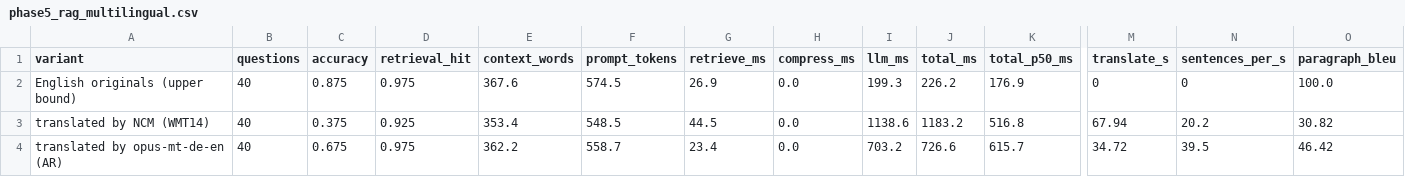
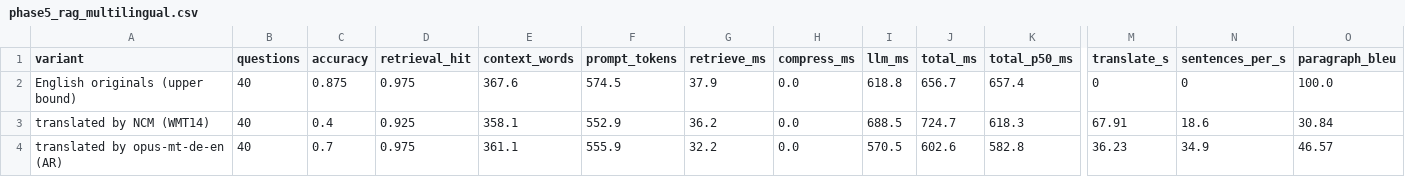
Before and after one commit to Aymenrahmanii/NCM, a CSV file: results/phase5_rag_multilingual.csv, drawn as a sheet; only a part is shown, gaps mark what is left out; the diff names each change by its address in the sheet, - before the commit and + after, or states it on an @@ line.

Commit message:
Phase 5 multilingual rerun (fixed splitter)

```diff
--- a/results/phase5_rag_multilingual.csv
+++ b/results/phase5_rag_multilingual.csv
-G2 (retrieve_ms): 26.9
+G2 (retrieve_ms): 37.9
-I2 (llm_ms): 199.3
+I2 (llm_ms): 618.8
-J2 (total_ms): 226.2
+J2 (total_ms): 656.7
-K2 (total_p50_ms): 176.9
+K2 (total_p50_ms): 657.4
-C3 (accuracy): 0.375
+C3 (accuracy): 0.4
-E3 (context_words): 353.4
+E3 (context_words): 358.1
-F3 (prompt_tokens): 548.5
+F3 (prompt_tokens): 552.9
-G3 (retrieve_ms): 44.5
+G3 (retrieve_ms): 36.2
-I3 (llm_ms): 1138.6
+I3 (llm_ms): 688.5
-J3 (total_ms): 1183.2
+J3 (total_ms): 724.7
-K3 (total_p50_ms): 516.8
+K3 (total_p50_ms): 618.3
-M3 (translate_s): 67.94
+M3 (translate_s): 67.91
-N3 (sentences_per_s): 20.2
+N3 (sentences_per_s): 18.6
-O3 (paragraph_bleu): 30.82
+O3 (paragraph_bleu): 30.84
-C4 (accuracy): 0.675
+C4 (accuracy): 0.7
-E4 (context_words): 362.2
+E4 (context_words): 361.1
-F4 (prompt_tokens): 558.7
+F4 (prompt_tokens): 555.9
-G4 (retrieve_ms): 23.4
+G4 (retrieve_ms): 32.2
-I4 (llm_ms): 703.2
+I4 (llm_ms): 570.5
-J4 (total_ms): 726.6
+J4 (total_ms): 602.6
-K4 (total_p50_ms): 615.7
+K4 (total_p50_ms): 582.8
-M4 (translate_s): 34.72
+M4 (translate_s): 36.23
-N4 (sentences_per_s): 39.5
+N4 (sentences_per_s): 34.9
-O4 (paragraph_bleu): 46.42
+O4 (paragraph_bleu): 46.57
```
Also changed, not shown: 3 other files.
